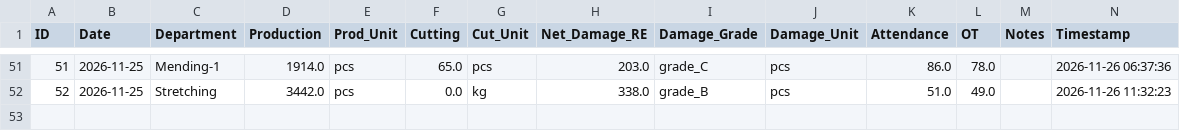
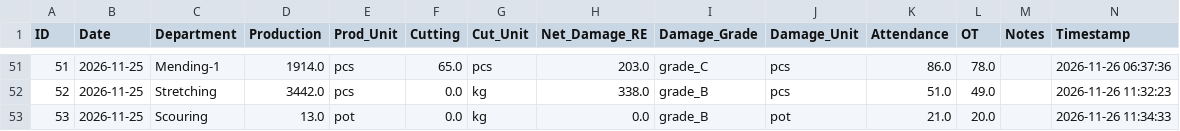
Before and after one commit to kkf-lang/factory-app, a CSV file: production_data.csv, drawn as a sheet; only a part is shown, gaps mark what is left out; the diff names each change by its address in the sheet, - before the commit and + after, or states it on an @@ line.

Commit message:
Add record ID 53

```diff
--- a/production_data.csv
+++ b/production_data.csv
+row 53: 53 | 2026-11-25 | Scouring | 13.0 | pot | 0.0 | kg | 0.0 | grade_B | pot | 21.0 | 20.0 |  | 2026-11-26 11:34:33
```
